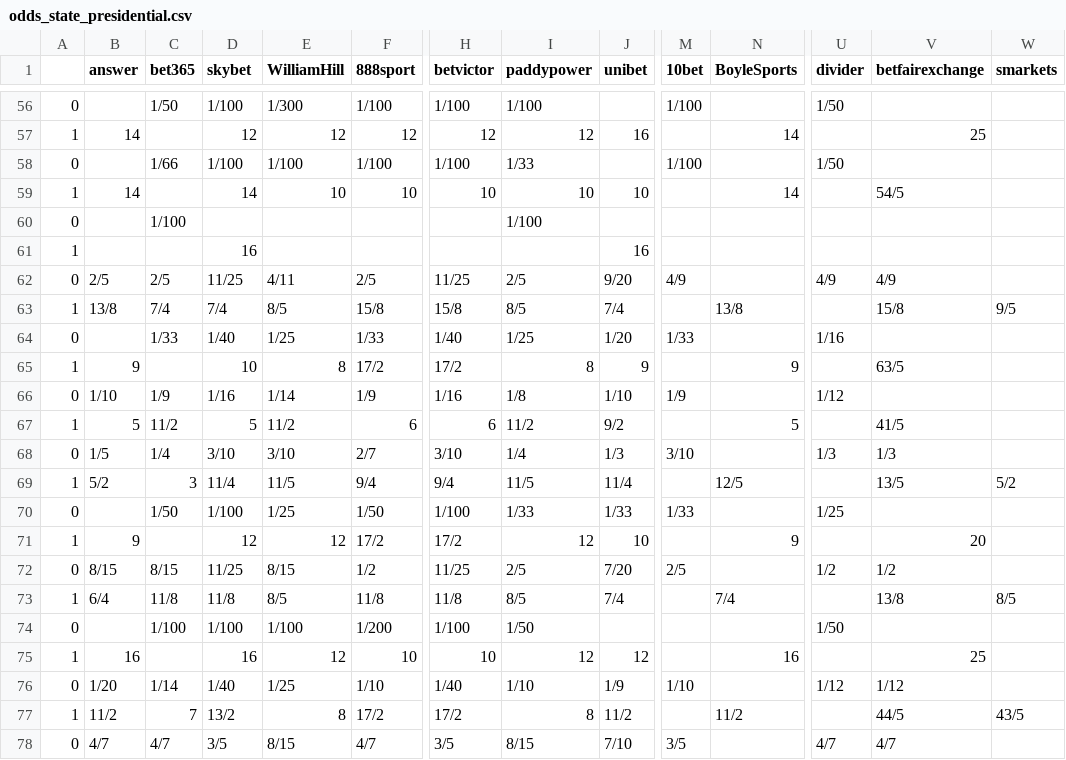
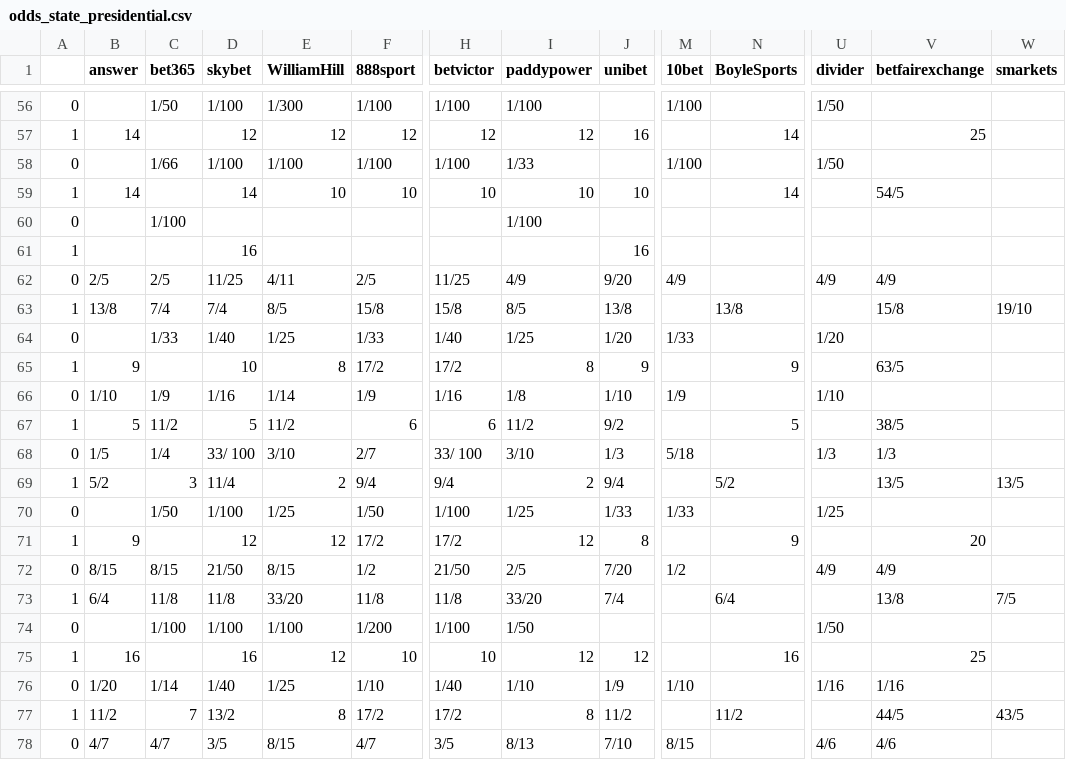
Before and after one commit to mickbransfield/predictit_538_odds, a CSV file: odds_state_presidential.csv, drawn as a sheet; only a part is shown, gaps mark what is left out; the diff covers the shown part only; the diff names each change by its address in the sheet, - before the commit and + after, or states it on an @@ line.

```diff
--- a/odds_state_presidential.csv
+++ b/odds_state_presidential.csv
-I62 (paddypower): 2/5
+I62 (paddypower): 4/9
-J63 (unibet): 7/4
+J63 (unibet): 13/8
-W63 (smarkets): 9/5
+W63 (smarkets): 19/10
-U64 (divider): 1/16
+U64 (divider): 1/20
-U66 (divider): 1/12
+U66 (divider): 1/10
-V67 (betfairexchange): 41/5
+V67 (betfairexchange): 38/5
-D68 (skybet): 3/10
+D68 (skybet): 33/ 100
-H68 (betvictor): 3/10
+H68 (betvictor): 33/ 100
-I68 (paddypower): 1/4
+I68 (paddypower): 3/10
-M68 (10bet): 3/10
+M68 (10bet): 5/18
-E69 (WilliamHill): 11/5
+E69 (WilliamHill): 2
-I69 (paddypower): 11/5
+I69 (paddypower): 2
-J69 (unibet): 11/4
+J69 (unibet): 9/4
-N69 (BoyleSports): 12/5
+N69 (BoyleSports): 5/2
-W69 (smarkets): 5/2
+W69 (smarkets): 13/5
-I70 (paddypower): 1/33
+I70 (paddypower): 1/25
-J71 (unibet): 10
+J71 (unibet): 8
-D72 (skybet): 11/25
+D72 (skybet): 21/50
-H72 (betvictor): 11/25
+H72 (betvictor): 21/50
-M72 (10bet): 2/5
+M72 (10bet): 1/2
-U72 (divider): 1/2
+U72 (divider): 4/9
-V72 (betfairexchange): 1/2
+V72 (betfairexchange): 4/9
-E73 (WilliamHill): 8/5
+E73 (WilliamHill): 33/20
-I73 (paddypower): 8/5
+I73 (paddypower): 33/20
-N73 (BoyleSports): 7/4
+N73 (BoyleSports): 6/4
-W73 (smarkets): 8/5
+W73 (smarkets): 7/5
-U76 (divider): 1/12
+U76 (divider): 1/16
-V76 (betfairexchange): 1/12
+V76 (betfairexchange): 1/16
-I78 (paddypower): 8/15
+I78 (paddypower): 8/13
-M78 (10bet): 3/5
+M78 (10bet): 8/15
-U78 (divider): 4/7
+U78 (divider): 4/6
-V78 (betfairexchange): 4/7
+V78 (betfairexchange): 4/6
```
Also changed, not shown: 98 edited cells elsewhere in this file.
